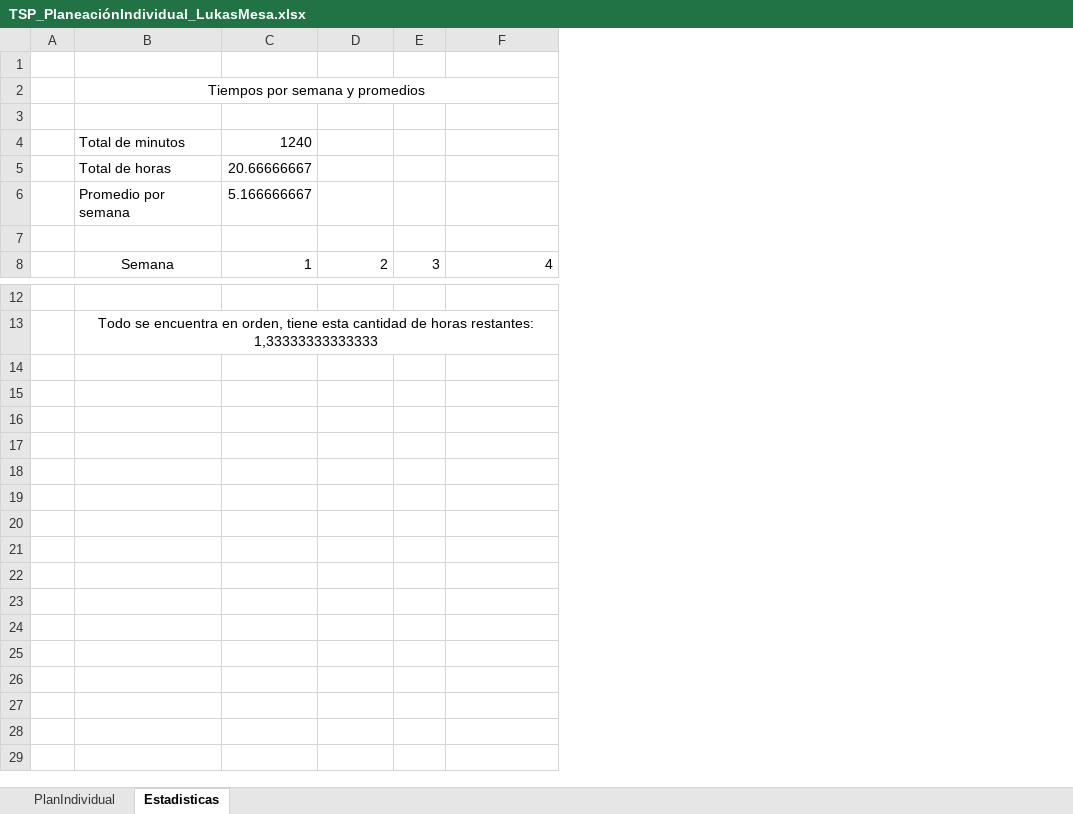
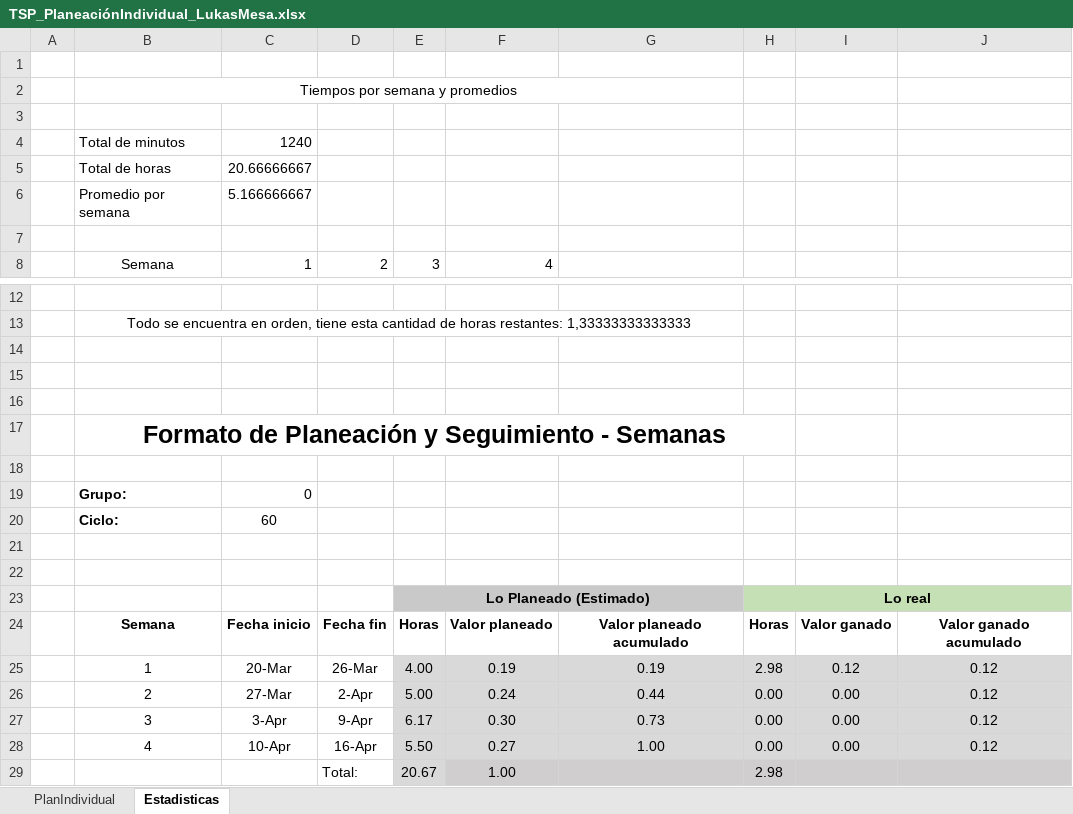
Before and after one commit to lukasmesa/ViveroFrutalia, an Excel workbook: Documentación/Ciclo2/TSP_PlaneaciónIndividual_LukasMesa.xlsx, sheet Estadisticas, drawn as a sheet; only a part is shown, gaps mark what is left out; values as stored, in another font and other column widths than the file's, no borders; charts and pictures and conditional formats not drawn; the diff names each change by its address in the sheet, - before the commit and + after, or states it on an @@ line.

Commit message:
Actualización planeación individual
24-03-2017 5:46 pm actualización planeación individual Lukas Mesa
Buriticá

```diff
--- a/Documentación/Ciclo2/TSP_PlaneaciónIndividual_LukasMesa.xlsx (sheet Estadisticas)
+++ b/Documentación/Ciclo2/TSP_PlaneaciónIndividual_LukasMesa.xlsx (sheet Estadisticas)
+column G, empty
+column H, empty
+column I, empty
+column J, empty
+row 14: (empty)
+row 15: (empty)
+row 16: (empty)
+row 17:  | Formato de Planeación y Seguimiento - Semanas
+row 18: (empty)
+row 19:  | Grupo: | 0
+row 20:  | Ciclo: | 60
+row 21: (empty)
+row 22: (empty)
+row 23:  |  |  |  | Lo Planeado (Estimado) |  |  | Lo real
+row 24:  | Semana | Fecha inicio | Fecha fin | Horas | Valor planeado | Valor planeado acumulado | Horas | Valor ganado | Valor ganado acumulado
+row 25:  | 1 | 20-Mar | 26-Mar | 4.00 | 0.19 | 0.19 | 2.98 | 0.12 | 0.12
+row 26:  | 2 | 27-Mar | 2-Apr | 5.00 | 0.24 | 0.44 | 0.00 | 0.00 | 0.12
+row 27:  | 3 | 3-Apr | 9-Apr | 6.17 | 0.30 | 0.73 | 0.00 | 0.00 | 0.12
+row 28:  | 4 | 10-Apr | 16-Apr | 5.50 | 0.27 | 1.00 | 0.00 | 0.00 | 0.12
+row 29:  |  |  | Total: | 20.67 | 1.00 |  | 2.98
```
Also changed, not shown: charts or pictures.
